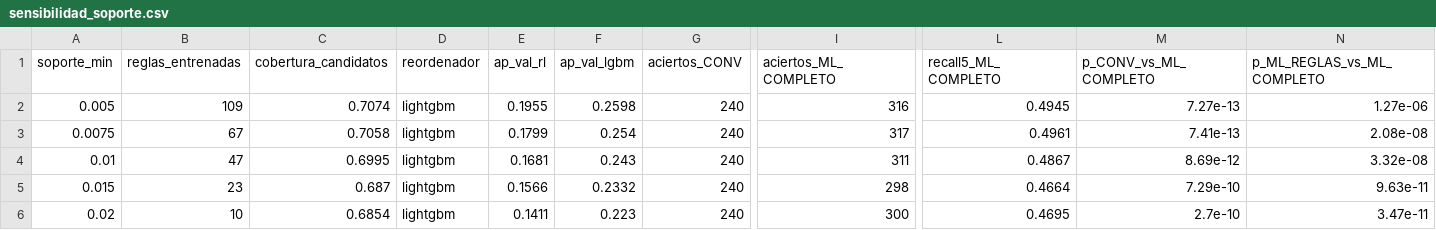
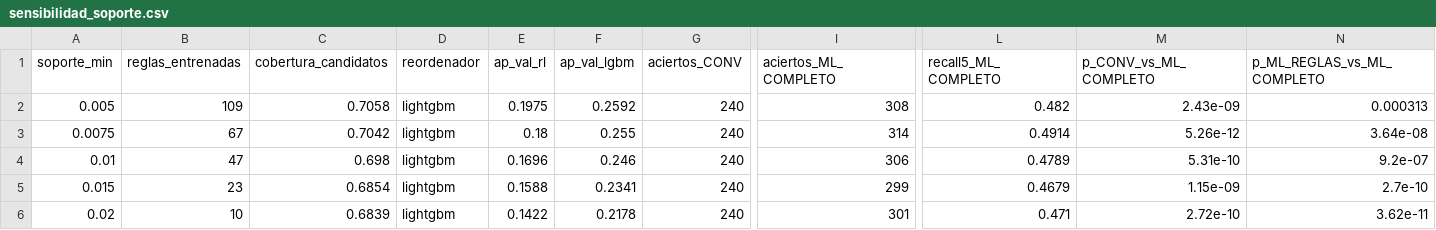
Before and after one commit to Robinson1804/FerreMax-Store-ML, a CSV file: backend/salidas/sensibilidad_soporte.csv, drawn as a sheet; only a part is shown, gaps mark what is left out; the diff names each change by its address in the sheet, - before the commit and + after, or states it on an @@ line.

Commit message:
Recalcula la sensibilidad del soporte con las palabras clave enriquecidas
Misma decisión (soporte 0.01, 47 reglas); ML_COMPLETO entre 0.468 y 0.491 de Recall@5 con cualquier umbral y siempre significativo frente a CONV.

```diff
--- a/backend/salidas/sensibilidad_soporte.csv
+++ b/backend/salidas/sensibilidad_soporte.csv
-C2 (cobertura_candidatos): 0.7074
+C2 (cobertura_candidatos): 0.7058
-E2 (ap_val_rl): 0.1955
+E2 (ap_val_rl): 0.1975
-F2 (ap_val_lgbm): 0.2598
+F2 (ap_val_lgbm): 0.2592
-I2 (aciertos_ML_COMPLETO): 316
+I2 (aciertos_ML_COMPLETO): 308
-L2 (recall5_ML_COMPLETO): 0.4945
+L2 (recall5_ML_COMPLETO): 0.482
-M2 (p_CONV_vs_ML_COMPLETO): 7.27e-13
+M2 (p_CONV_vs_ML_COMPLETO): 2.43e-09
-N2 (p_ML_REGLAS_vs_ML_COMPLETO): 1.27e-06
+N2 (p_ML_REGLAS_vs_ML_COMPLETO): 0.000313
-C3 (cobertura_candidatos): 0.7058
+C3 (cobertura_candidatos): 0.7042
-E3 (ap_val_rl): 0.1799
+E3 (ap_val_rl): 0.18
-F3 (ap_val_lgbm): 0.254
+F3 (ap_val_lgbm): 0.255
-I3 (aciertos_ML_COMPLETO): 317
+I3 (aciertos_ML_COMPLETO): 314
-L3 (recall5_ML_COMPLETO): 0.4961
+L3 (recall5_ML_COMPLETO): 0.4914
-M3 (p_CONV_vs_ML_COMPLETO): 7.41e-13
+M3 (p_CONV_vs_ML_COMPLETO): 5.26e-12
-N3 (p_ML_REGLAS_vs_ML_COMPLETO): 2.08e-08
+N3 (p_ML_REGLAS_vs_ML_COMPLETO): 3.64e-08
-C4 (cobertura_candidatos): 0.6995
+C4 (cobertura_candidatos): 0.698
-E4 (ap_val_rl): 0.1681
+E4 (ap_val_rl): 0.1696
-F4 (ap_val_lgbm): 0.243
+F4 (ap_val_lgbm): 0.246
-I4 (aciertos_ML_COMPLETO): 311
+I4 (aciertos_ML_COMPLETO): 306
-L4 (recall5_ML_COMPLETO): 0.4867
+L4 (recall5_ML_COMPLETO): 0.4789
-M4 (p_CONV_vs_ML_COMPLETO): 8.69e-12
+M4 (p_CONV_vs_ML_COMPLETO): 5.31e-10
-N4 (p_ML_REGLAS_vs_ML_COMPLETO): 3.32e-08
+N4 (p_ML_REGLAS_vs_ML_COMPLETO): 9.2e-07
-C5 (cobertura_candidatos): 0.687
+C5 (cobertura_candidatos): 0.6854
-E5 (ap_val_rl): 0.1566
+E5 (ap_val_rl): 0.1588
-F5 (ap_val_lgbm): 0.2332
+F5 (ap_val_lgbm): 0.2341
-I5 (aciertos_ML_COMPLETO): 298
+I5 (aciertos_ML_COMPLETO): 299
-L5 (recall5_ML_COMPLETO): 0.4664
+L5 (recall5_ML_COMPLETO): 0.4679
-M5 (p_CONV_vs_ML_COMPLETO): 7.29e-10
+M5 (p_CONV_vs_ML_COMPLETO): 1.15e-09
-N5 (p_ML_REGLAS_vs_ML_COMPLETO): 9.63e-11
+N5 (p_ML_REGLAS_vs_ML_COMPLETO): 2.7e-10
-C6 (cobertura_candidatos): 0.6854
+C6 (cobertura_candidatos): 0.6839
-E6 (ap_val_rl): 0.1411
+E6 (ap_val_rl): 0.1422
-F6 (ap_val_lgbm): 0.223
+F6 (ap_val_lgbm): 0.2178
-I6 (aciertos_ML_COMPLETO): 300
+I6 (aciertos_ML_COMPLETO): 301
-L6 (recall5_ML_COMPLETO): 0.4695
+L6 (recall5_ML_COMPLETO): 0.471
-M6 (p_CONV_vs_ML_COMPLETO): 2.7e-10
+M6 (p_CONV_vs_ML_COMPLETO): 2.72e-10
-N6 (p_ML_REGLAS_vs_ML_COMPLETO): 3.47e-11
+N6 (p_ML_REGLAS_vs_ML_COMPLETO): 3.62e-11
```
Also changed, not shown: 1 other file.
